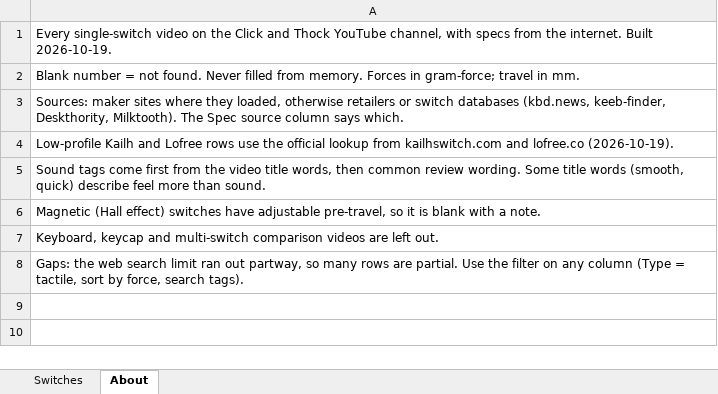
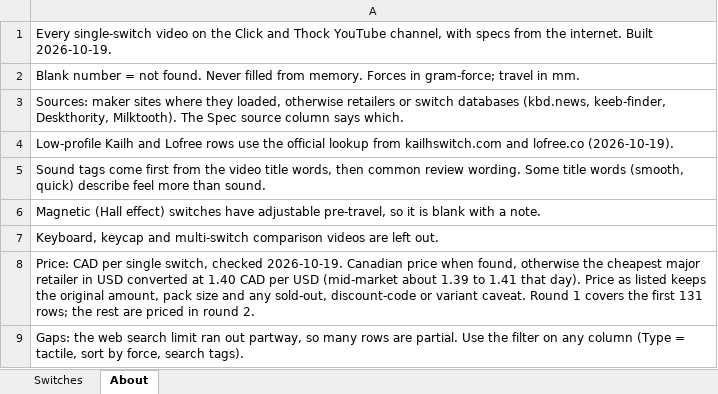
Before and after one commit to quietlull/quietlull.github.io, an Excel workbook: docs/switch-research/click-and-thock-switches.xlsx, sheet About, drawn as a sheet; values as stored, in another font and other column widths than the file's, no borders; the diff names each change by its address in the sheet, - before the commit and + after, or states it on an @@ line.

```diff
--- a/docs/switch-research/click-and-thock-switches.xlsx (sheet About)
+++ b/docs/switch-research/click-and-thock-switches.xlsx (sheet About)
+row 8: Price: CAD per single switch, checked 2026-10-19. Canadian price when found, otherwise the cheapest major retailer in USD converted at 1.40 CAD per USD (mid-market about 1.39 to 1.41 that day). Price as listed keeps the original amount, pack size and any sold-out, discount-code or variant caveat. Round 1 covers the first 131 rows; the rest are priced in round 2.
```
Also changed, not shown: sheet Switches, 7 other files.
